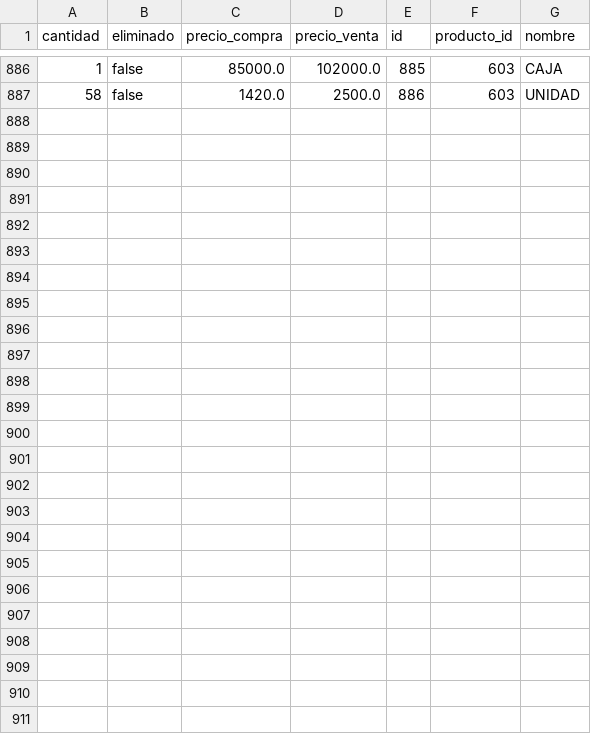
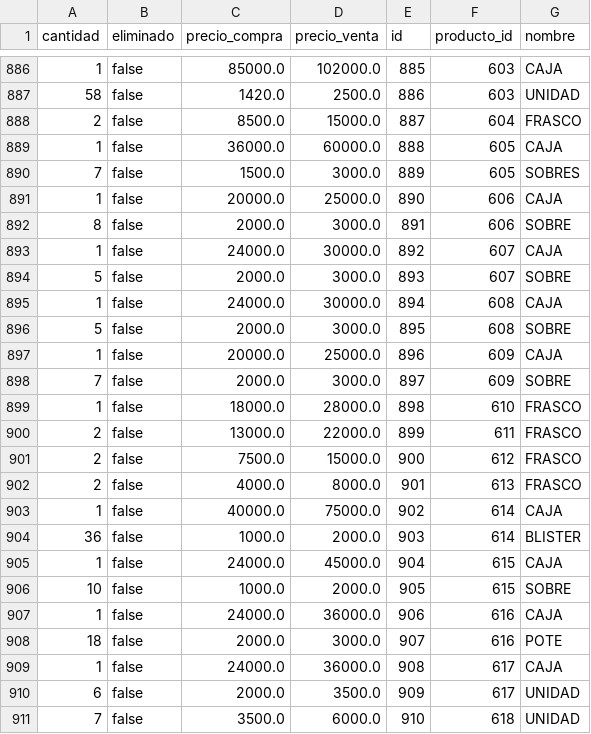
Before and after one commit to AariazP/drogueria1-backup, a CSV file: forma_venta.csv, drawn as a sheet; only a part is shown, gaps mark what is left out; the diff names each change by its address in the sheet, - before the commit and + after, or states it on an @@ line.

Commit message:
Backup de todas las tablas 2025-03-25

```diff
--- a/forma_venta.csv
+++ b/forma_venta.csv
+row 888: 2 | false | 8500.0 | 15000.0 | 887 | 604 | FRASCO
+row 889: 1 | false | 36000.0 | 60000.0 | 888 | 605 | CAJA
+row 890: 7 | false | 1500.0 | 3000.0 | 889 | 605 | SOBRES
+row 891: 1 | false | 20000.0 | 25000.0 | 890 | 606 | CAJA
+row 892: 8 | false | 2000.0 | 3000.0 | 891 | 606 | SOBRE
+row 893: 1 | false | 24000.0 | 30000.0 | 892 | 607 | CAJA
+row 894: 5 | false | 2000.0 | 3000.0 | 893 | 607 | SOBRE
+row 895: 1 | false | 24000.0 | 30000.0 | 894 | 608 | CAJA
+row 896: 5 | false | 2000.0 | 3000.0 | 895 | 608 | SOBRE
+row 897: 1 | false | 20000.0 | 25000.0 | 896 | 609 | CAJA
+row 898: 7 | false | 2000.0 | 3000.0 | 897 | 609 | SOBRE
+row 899: 1 | false | 18000.0 | 28000.0 | 898 | 610 | FRASCO
+row 900: 2 | false | 13000.0 | 22000.0 | 899 | 611 | FRASCO
+row 901: 2 | false | 7500.0 | 15000.0 | 900 | 612 | FRASCO
+row 902: 2 | false | 4000.0 | 8000.0 | 901 | 613 | FRASCO
+row 903: 1 | false | 40000.0 | 75000.0 | 902 | 614 | CAJA
+row 904: 36 | false | 1000.0 | 2000.0 | 903 | 614 | BLISTER
+row 905: 1 | false | 24000.0 | 45000.0 | 904 | 615 | CAJA
+row 906: 10 | false | 1000.0 | 2000.0 | 905 | 615 | SOBRE
+row 907: 1 | false | 24000.0 | 36000.0 | 906 | 616 | CAJA
+row 908: 18 | false | 2000.0 | 3000.0 | 907 | 616 | POTE
+row 909: 1 | false | 24000.0 | 36000.0 | 908 | 617 | CAJA
+row 910: 6 | false | 2000.0 | 3500.0 | 909 | 617 | UNIDAD
+row 911: 7 | false | 3500.0 | 6000.0 | 910 | 618 | UNIDAD
```
